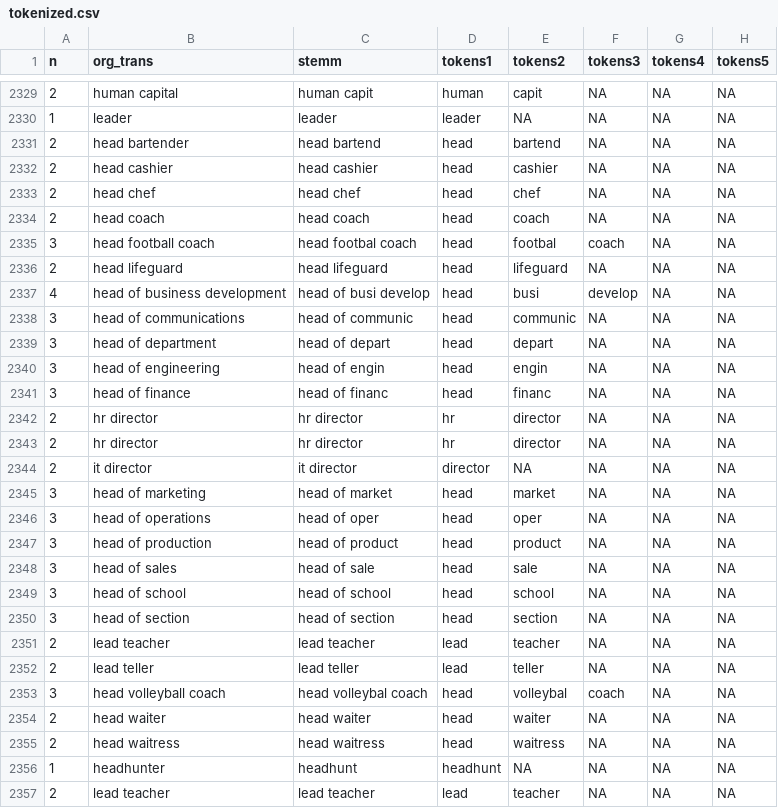
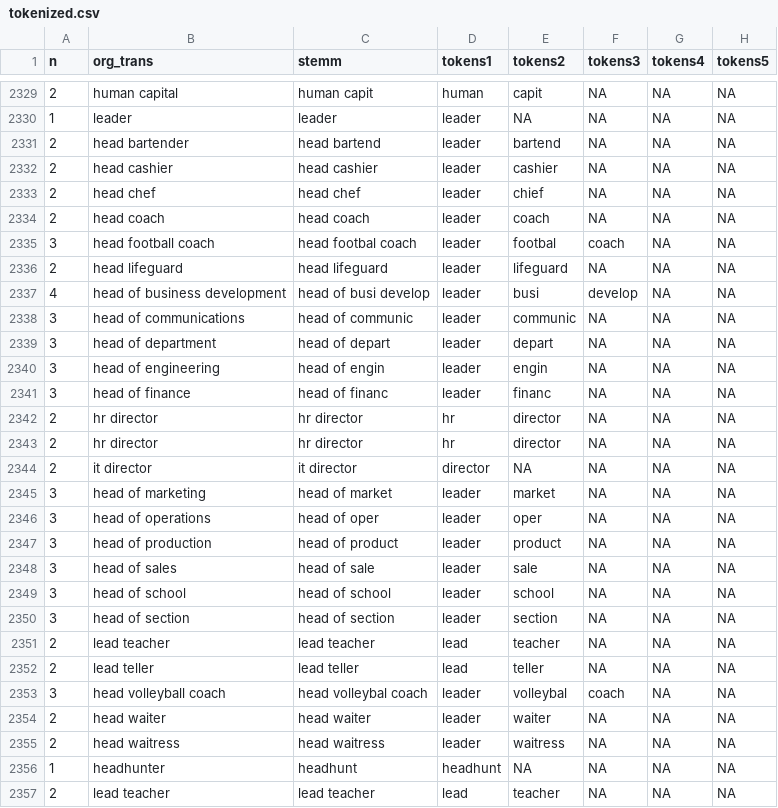
Before and after one commit to hodsonjames/employment, a CSV file: roles/R/tokenized.csv, drawn as a sheet; only a part is shown, gaps mark what is left out; the diff covers the shown part only.

```diff
--- a/roles/R/tokenized.csv
+++ b/roles/R/tokenized.csv
@@ -2330,13 +2330,13 @@
 1,"leader","leader","leader",NA,NA,NA,NA
-2,"head bartender","head bartend","head","bartend",NA,NA,NA
-2,"head cashier","head cashier","head","cashier",NA,NA,NA
-2,"head chef","head chef","head","chef",NA,NA,NA
-2,"head coach","head coach","head","coach",NA,NA,NA
-3,"head football coach","head footbal coach","head","footbal","coach",NA,NA
-2,"head lifeguard","head lifeguard","head","lifeguard",NA,NA,NA
-4,"head of business development","head of busi develop","head","busi","develop",NA,NA
-3,"head of communications","head of communic","head","communic",NA,NA,NA
-3,"head of department","head of depart","head","depart",NA,NA,NA
-3,"head of engineering","head of engin","head","engin",NA,NA,NA
-3,"head of finance","head of financ","head","financ",NA,NA,NA
+2,"head bartender","head bartend","leader","bartend",NA,NA,NA
+2,"head cashier","head cashier","leader","cashier",NA,NA,NA
+2,"head chef","head chef","leader","chief",NA,NA,NA
+2,"head coach","head coach","leader","coach",NA,NA,NA
+3,"head football coach","head footbal coach","leader","footbal","coach",NA,NA
+2,"head lifeguard","head lifeguard","leader","lifeguard",NA,NA,NA
+4,"head of business development","head of busi develop","leader","busi","develop",NA,NA
+3,"head of communications","head of communic","leader","communic",NA,NA,NA
+3,"head of department","head of depart","leader","depart",NA,NA,NA
+3,"head of engineering","head of engin","leader","engin",NA,NA,NA
+3,"head of finance","head of financ","leader","financ",NA,NA,NA
 2,"hr director","hr director","hr","director",NA,NA,NA
@@ -2344,13 +2344,13 @@
 2,"it director","it director","director",NA,NA,NA,NA
-3,"head of marketing","head of market","head","market",NA,NA,NA
-3,"head of operations","head of oper","head","oper",NA,NA,NA
-3,"head of production","head of product","head","product",NA,NA,NA
-3,"head of sales","head of sale","head","sale",NA,NA,NA
-3,"head of school","head of school","head","school",NA,NA,NA
-3,"head of section","head of section","head","section",NA,NA,NA
+3,"head of marketing","head of market","leader","market",NA,NA,NA
+3,"head of operations","head of oper","leader","oper",NA,NA,NA
+3,"head of production","head of product","leader","product",NA,NA,NA
+3,"head of sales","head of sale","leader","sale",NA,NA,NA
+3,"head of school","head of school","leader","school",NA,NA,NA
+3,"head of section","head of section","leader","section",NA,NA,NA
 2,"lead teacher","lead teacher","lead","teacher",NA,NA,NA
 2,"lead teller","lead teller","lead","teller",NA,NA,NA
-3,"head volleyball coach","head volleybal coach","head","volleybal","coach",NA,NA
-2,"head waiter","head waiter","head","waiter",NA,NA,NA
-2,"head waitress","head waitress","head","waitress",NA,NA,NA
+3,"head volleyball coach","head volleybal coach","leader","volleybal","coach",NA,NA
+2,"head waiter","head waiter","leader","waiter",NA,NA,NA
+2,"head waitress","head waitress","leader","waitress",NA,NA,NA
 1,"headhunter","headhunt","headhunt",NA,NA,NA,NA
```
Also changed, not shown: 74 edited cells elsewhere in this file, roles/R/prior.csv, 1 other file.
